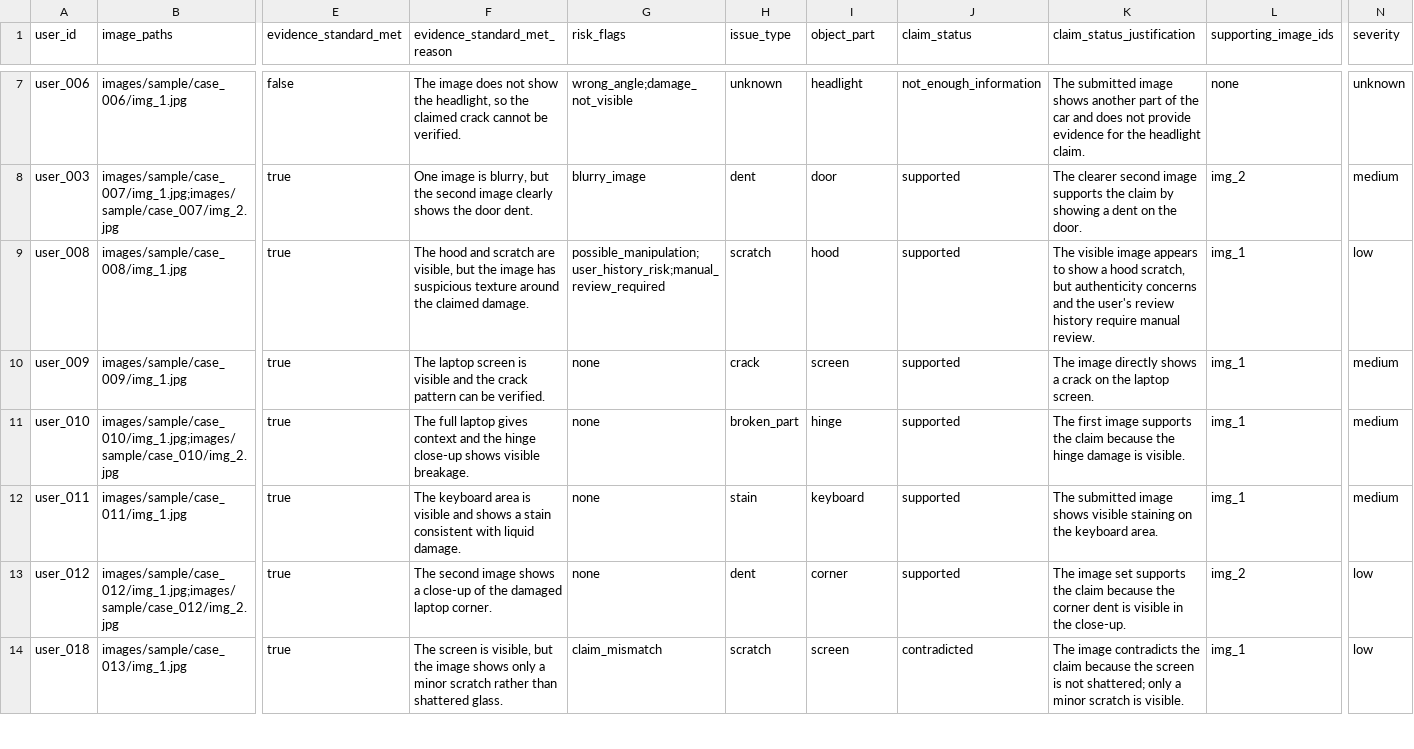
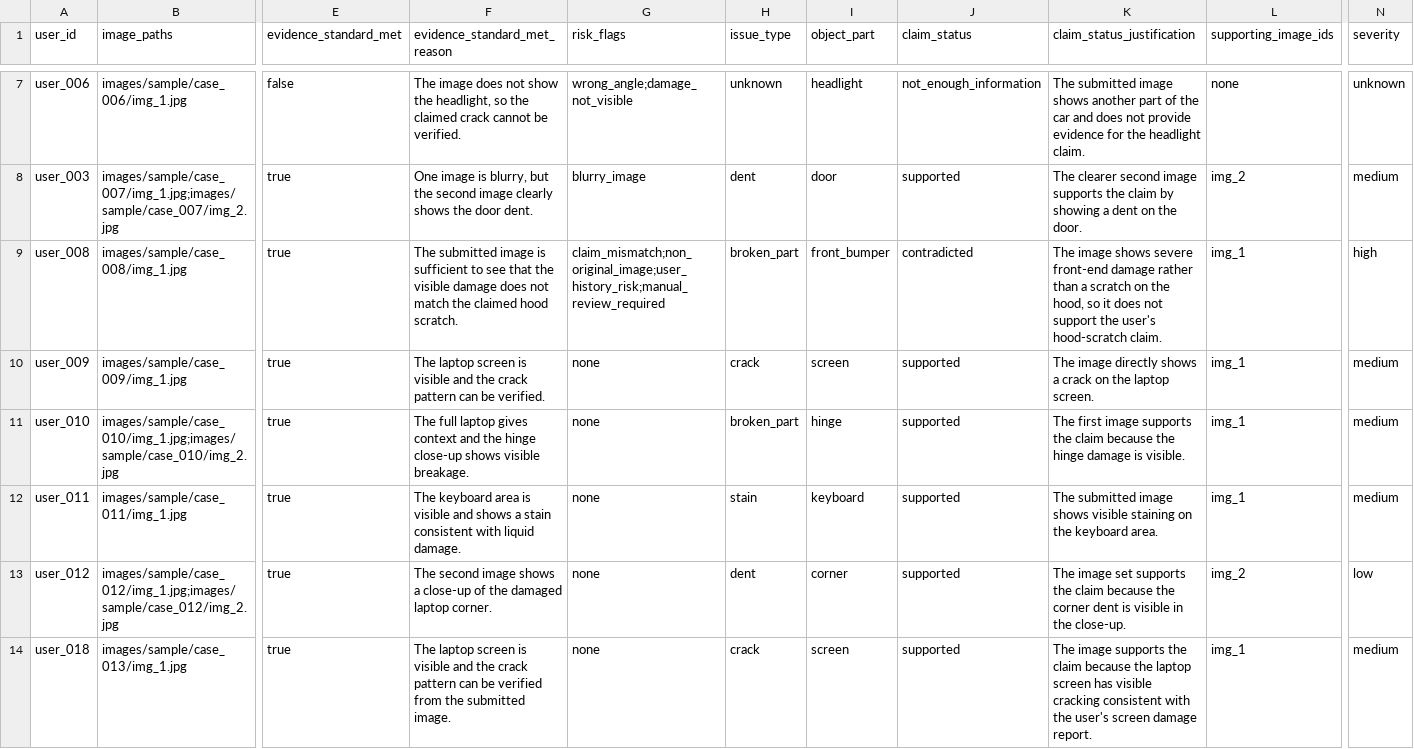
Before and after one commit to suvakovan/hackerrank-orchestrate-june26, a CSV file: dataset/sample_claims.csv, drawn as a sheet; only a part is shown, gaps mark what is left out; the diff covers the shown part only; the diff names each change by its address in the sheet, - before the commit and + after, or states it on an @@ line.

Commit message:
update sample_claims.csv

```diff
--- a/dataset/sample_claims.csv
+++ b/dataset/sample_claims.csv
-F9 (evidence_standard_met_reason): The hood and scratch are visible, but the image has suspicious texture around the claimed damage.
+F9 (evidence_standard_met_reason): The submitted image is sufficient to see that the visible damage does not match the claimed hood scratch.
-G9 (risk_flags): possible_manipulation;user_history_risk;manual_review_required
+G9 (risk_flags): claim_mismatch;non_original_image;user_history_risk;manual_review_required
-H9 (issue_type): scratch
+H9 (issue_type): broken_part
-I9 (object_part): hood
+I9 (object_part): front_bumper
-J9 (claim_status): supported
+J9 (claim_status): contradicted
-K9 (claim_status_justification): The visible image appears to show a hood scratch, but authenticity concerns and the user's review history require manual review.
+K9 (claim_status_justification): The image shows severe front-end damage rather than a scratch on the hood, so it does not support the user's hood-scratch claim.
-N9 (severity): low
+N9 (severity): high
-F14 (evidence_standard_met_reason): The screen is visible, but the image shows only a minor scratch rather than shattered glass.
+F14 (evidence_standard_met_reason): The laptop screen is visible and the crack pattern can be verified from the submitted image.
-G14 (risk_flags): claim_mismatch
+G14 (risk_flags): none
-H14 (issue_type): scratch
+H14 (issue_type): crack
-J14 (claim_status): contradicted
+J14 (claim_status): supported
-K14 (claim_status_justification): The image contradicts the claim because the screen is not shattered; only a minor scratch is visible.
+K14 (claim_status_justification): The image supports the claim because the laptop screen has visible cracking consistent with the user's screen damage report.
-N14 (severity): low
+N14 (severity): medium
```
Also changed, not shown: 14 edited cells elsewhere in this file.
